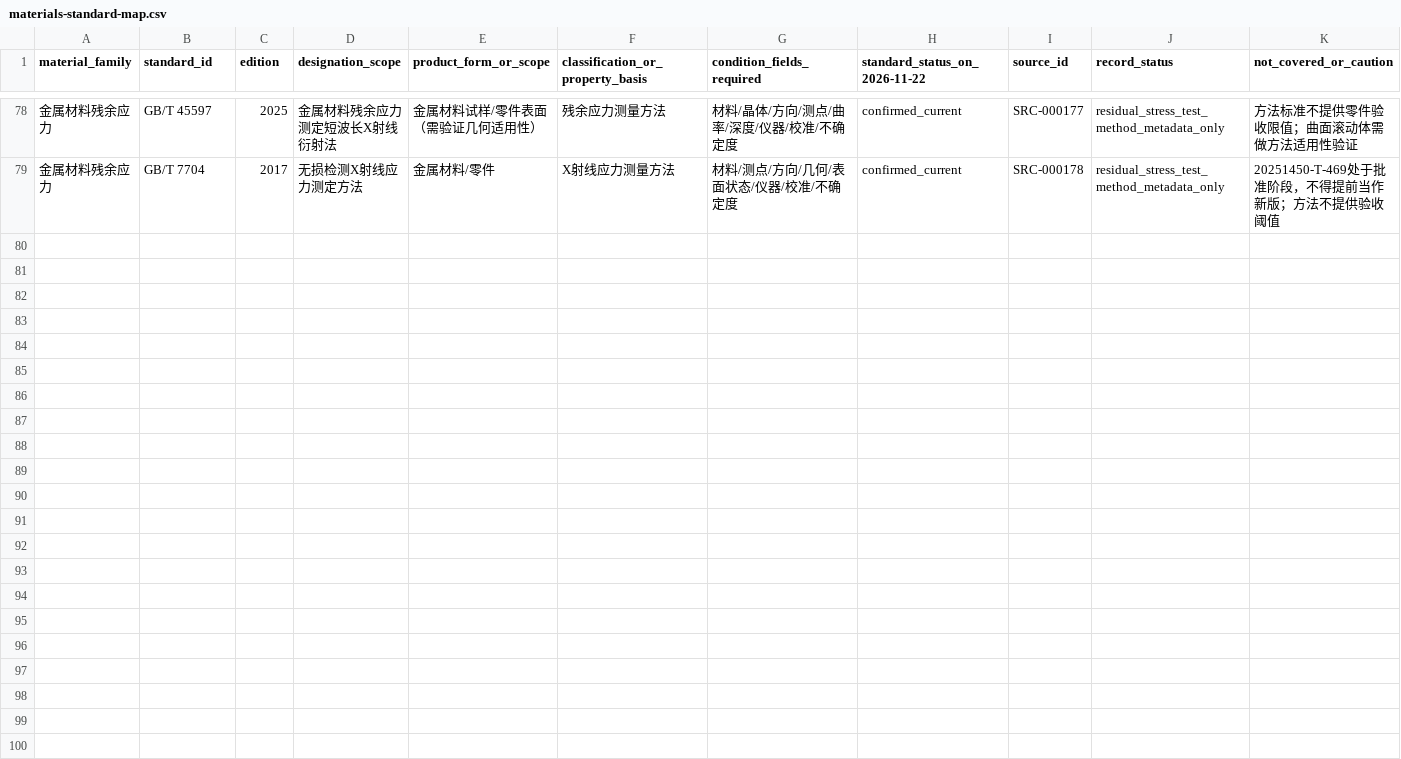
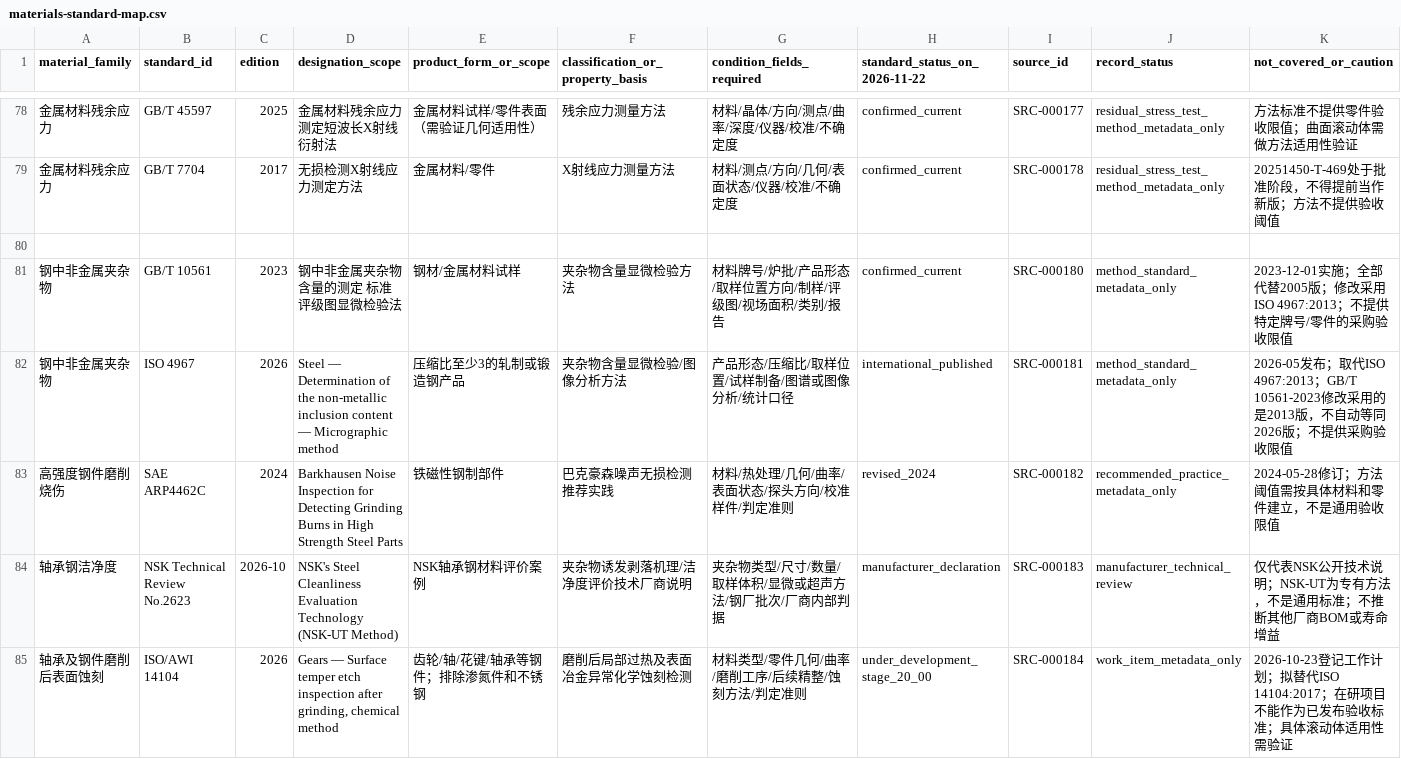
Before and after one commit to rexyll/cnc-knowledge, a CSV file: resouces/04-components-materials-and-manufacturing/materials-standard-map.csv, drawn as a sheet; only a part is shown, gaps mark what is left out; rows hold the shown columns only; the diff names each change by its address in the sheet, - before the commit and + after, or states it on an @@ line.

Commit message:
docs(ch04): document bearing steel cleanliness and surface integrity

```diff
--- a/resouces/04-components-materials-and-manufacturing/materials-standard-map.csv
+++ b/resouces/04-components-materials-and-manufacturing/materials-standard-map.csv
+row 80: (empty)
+row 81: 钢中非金属夹杂物 | GB/T 10561 | 2023 | 钢中非金属夹杂物含量的测定 标准评级图显微检验法 | 钢材/金属材料试样 | 夹杂物含量显微检验方法 | 材料牌号/炉批/产品形态/取样位置方向/制样/评级图/视场面积/类别/报告 | confirmed_current | SRC-000180 | method_standard_metadata_only | 2023-12-01实施；全部代替2005版；修改采用ISO 4967:2013；不提供特定牌号/零件的采购验收限值
+row 82: 钢中非金属夹杂物 | ISO 4967 | 2026 | Steel — Determination of the non-metallic inclusion content — Micrographic method | 压缩比至少3的轧制或锻造钢产品 | 夹杂物含量显微检验/图像分析方法 | 产品形态/压缩比/取样位置/试样制备/图谱或图像分析/统计口径 | international_published | SRC-000181 | method_standard_metadata_only | 2026-05发布；取代ISO 4967:2013；GB/T 10561-2023修改采用的是2013版，不自动等同2026版；不提供采购验收限值
+row 83: 高强度钢件磨削烧伤 | SAE ARP4462C | 2024 | Barkhausen Noise Inspection for Detecting Grinding Burns in High Strength Steel Parts | 铁磁性钢制部件 | 巴克豪森噪声无损检测推荐实践 | 材料/热处理/几何/曲率/表面状态/探头方向/校准样件/判定准则 | revised_2024 | SRC-000182 | recommended_practice_metadata_only | 2024-05-28修订；方法阈值需按具体材料和零件建立，不是通用验收限值
+row 84: 轴承钢洁净度 | NSK Technical Review No.2623 | 2026-10 | NSK's Steel Cleanliness Evaluation Technology (NSK-UT Method) | NSK轴承钢材料评价案例 | 夹杂物诱发剥落机理/洁净度评价技术厂商说明 | 夹杂物类型/尺寸/数量/取样体积/显微或超声方法/钢厂批次/厂商内部判据 | manufacturer_declaration | SRC-000183 | manufacturer_technical_review | 仅代表NSK公开技术说明；NSK-UT为专有方法，不是通用标准；不推断其他厂商BOM或寿命增益
+row 85: 轴承及钢件磨削后表面蚀刻 | ISO/AWI 14104 | 2026 | Gears — Surface temper etch inspection after grinding, chemical method | 齿轮/轴/花键/轴承等钢件；排除渗氮件和不锈钢 | 磨削后局部过热及表面冶金异常化学蚀刻检测 | 材料类型/零件几何/曲率/磨削工序/后续精整/蚀刻方法/判定准则 | under_development_stage_20_00 | SRC-000184 | work_item_metadata_only | 2026-10-23登记工作计划；拟替代ISO 14104:2017；在研项目不能作为已发布验收标准；具体滚动体适用性需验证
```
Also changed, not shown: 12 other files.
